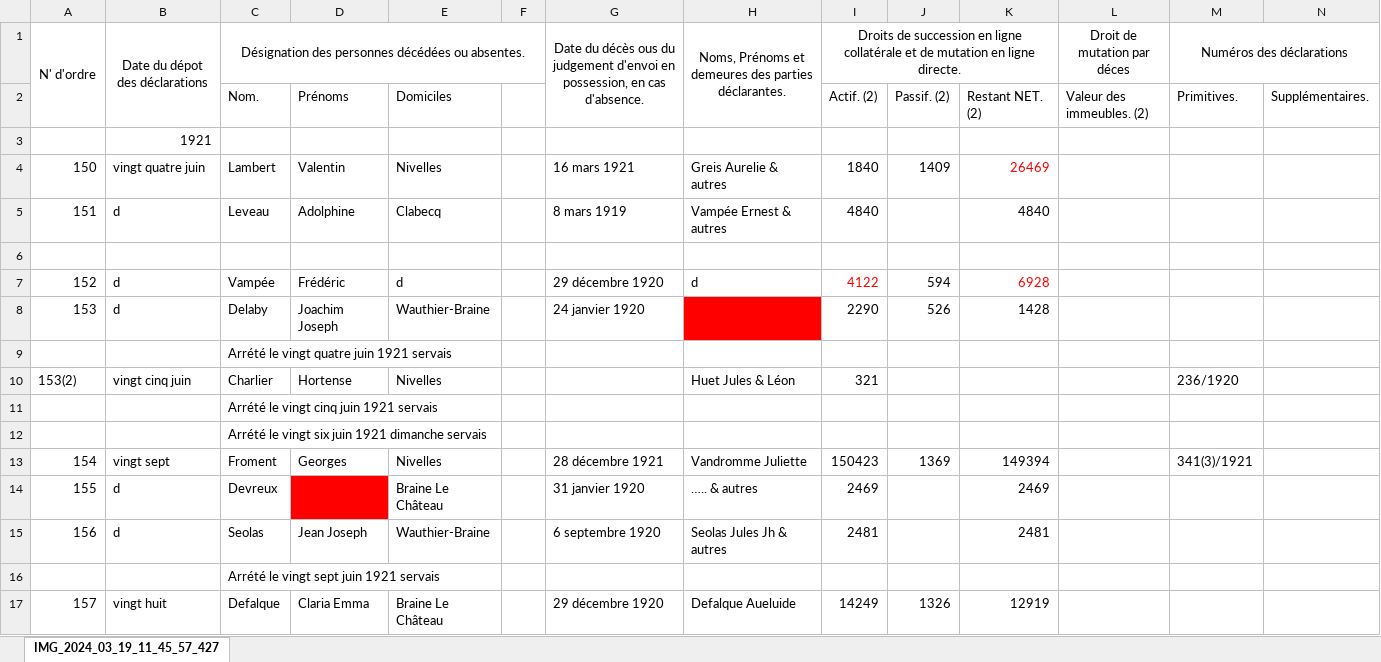
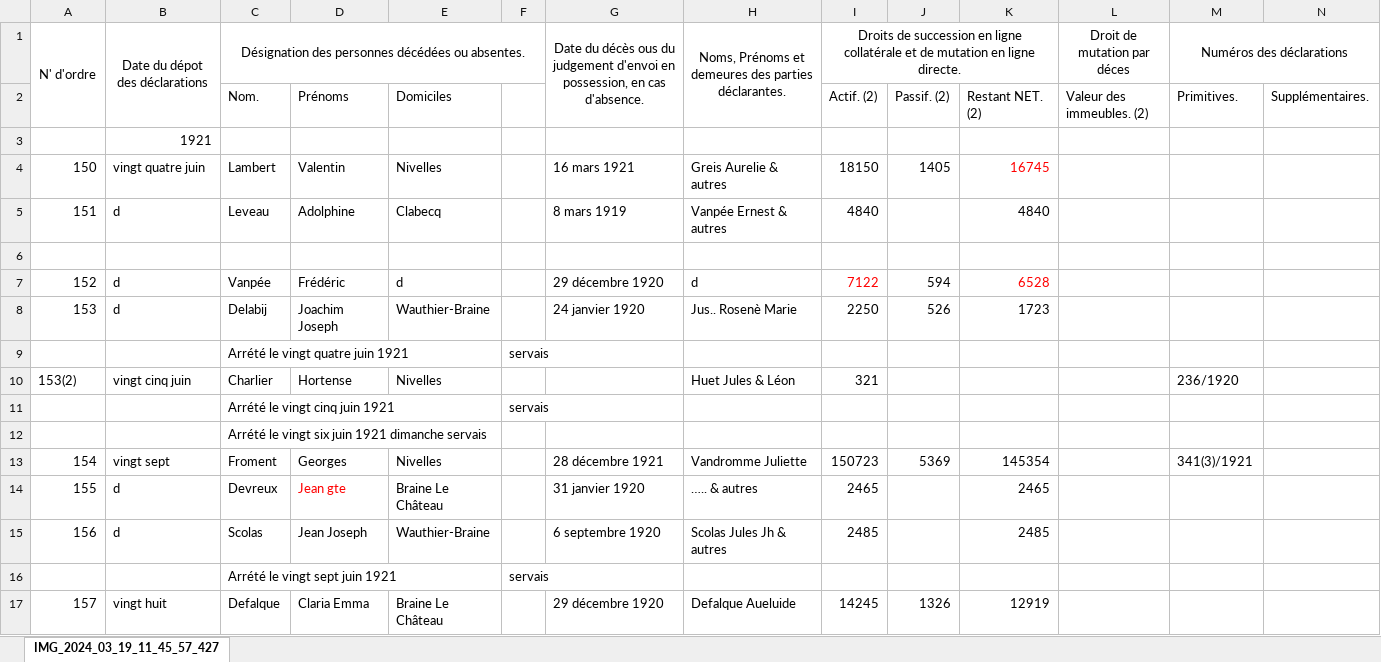
Before and after one commit to jbaudru/llm-ocr-htr-historical-text-recognition, an Excel workbook: data/transcriptions/IMG_2024_03_19_12_01_03_313.xlsx, sheet IMG_2024_03_19_11_45_57_427, drawn as a sheet; only a part is shown; values as stored, in another font and other column widths than the file's, no borders; removed rows and columns are numbered as before the commit, all else as after; rows hold the shown columns only; the diff names each change by its address in the sheet, - before the commit and + after, or states it on an @@ line.

Commit message:
Data update

```diff
--- a/data/transcriptions/IMG_2024_03_19_12_01_03_313.xlsx (sheet IMG_2024_03_19_11_45_57_427)
+++ b/data/transcriptions/IMG_2024_03_19_12_01_03_313.xlsx (sheet IMG_2024_03_19_11_45_57_427)
-I4: 1840
+I4: 18150
-J4: 1409
+J4: 1405
-K4: 26469
+K4: 16745
-H5: Vampée Ernest & autres
+H5: Vanpée Ernest & autres
-C7: Vampée
+C7: Vanpée
-I7: 4122
+I7: 7122
-K7: 6928
+K7: 6528
-C8: Delaby
+C8: Delabij
-H8: (empty)
+H8: Jus.. Rosenè Marie
-H8 fill: #FF0000
+H8 fill: none
-I8: 2290
+I8: 2250
-K8: 1428
+K8: 1723
-row 9:  |  | Arrété le vingt quatre juin 1921 servais
+row 9:  |  | Arrété le vingt quatre juin 1921 |  |  | servais
-row 11:  |  | Arrété le vingt cinq juin 1921 servais
+row 11:  |  | Arrété le vingt cinq juin 1921 |  |  | servais
-I13: 150423
+I13: 150723
-J13: 1369
+J13: 5369
-K13: 149394
+K13: 145354
-D14: (empty)
+D14: Jean gte
-D14 fill: #FF0000
+D14 fill: none
-I14: 2469
+I14: 2465
-K14: 2469
+K14: 2465
-C15: Seolas
+C15: Scolas
-H15: Seolas Jules Jh & autres
+H15: Scolas Jules Jh & autres
-I15: 2481
+I15: 2485
-K15: 2481
+K15: 2485
-row 16:  |  | Arrété le vingt sept juin 1921 servais
+row 16:  |  | Arrété le vingt sept juin 1921 |  |  | servais
-I17: 14249
+I17: 14245
```
Also changed, not shown: data/transcriptions/IMG_2024_03_19_12_00_56_579.xlsx, data/transcriptions/transcription_ex5.xlsx, 6 other files.
